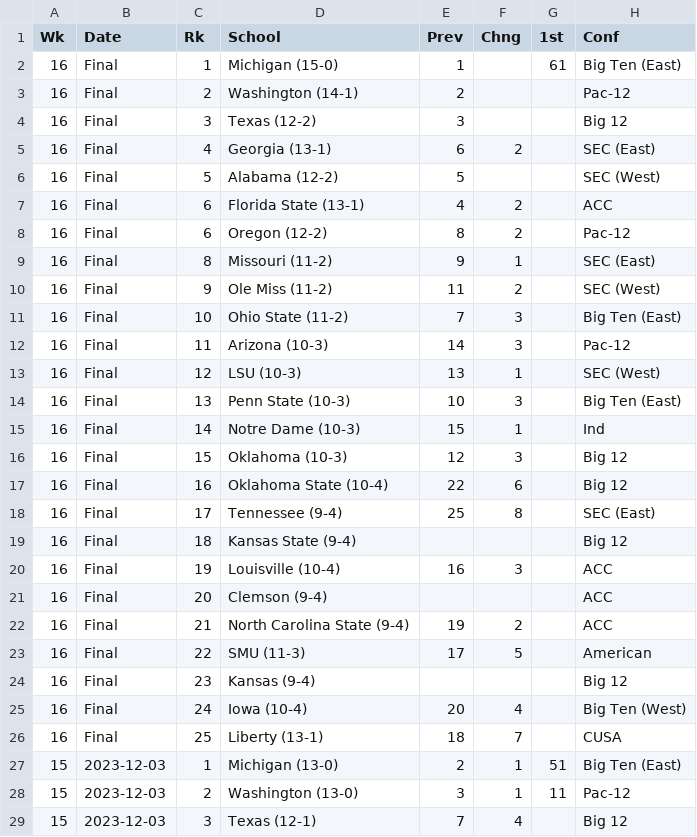
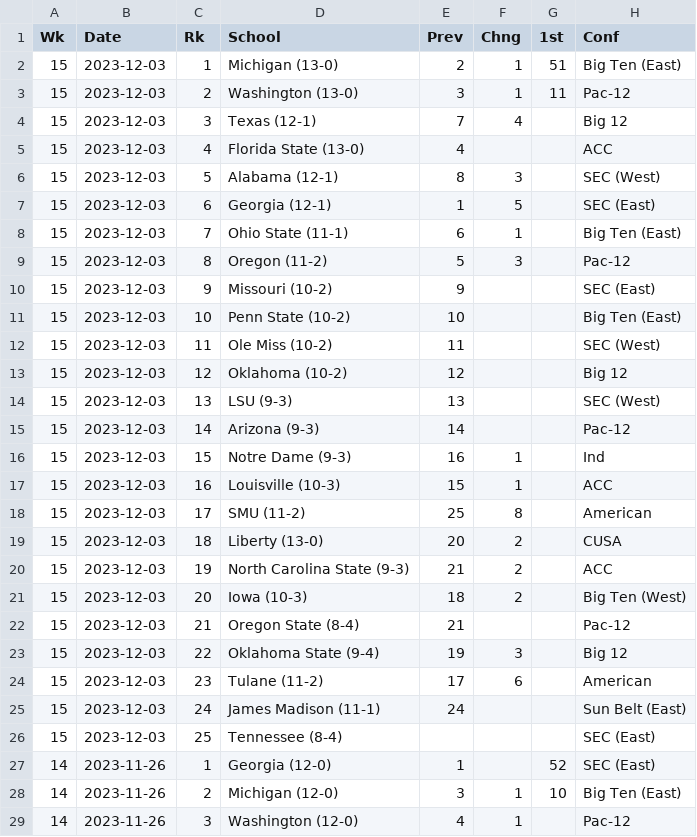
Before and after one commit to keenemeck/CFB, a CSV file: app/src/apPoll.csv, drawn as a sheet; only a part is shown; the shorter side is filled out with more unchanged rows; the diff names each change by its address in the sheet, - before the commit and + after, or states it on an @@ line.

Commit message:
Update apPoll.csv

```diff
--- a/app/src/apPoll.csv
+++ b/app/src/apPoll.csv
-row 2: 16 | Final | 1 | Michigan (15-0) | 1 |  | 61 | Big Ten (East)
-row 3: 16 | Final | 2 | Washington (14-1) | 2 |  |  | Pac-12
-row 4: 16 | Final | 3 | Texas (12-2) | 3 |  |  | Big 12
-row 5: 16 | Final | 4 | Georgia (13-1) | 6 | 2 |  | SEC (East)
-row 6: 16 | Final | 5 | Alabama (12-2) | 5 |  |  | SEC (West)
-row 7: 16 | Final | 6 | Florida State (13-1) | 4 | 2 |  | ACC
-row 8: 16 | Final | 6 | Oregon (12-2) | 8 | 2 |  | Pac-12
-row 9: 16 | Final | 8 | Missouri (11-2) | 9 | 1 |  | SEC (East)
-row 10: 16 | Final | 9 | Ole Miss (11-2) | 11 | 2 |  | SEC (West)
-row 11: 16 | Final | 10 | Ohio State (11-2) | 7 | 3 |  | Big Ten (East)
-row 12: 16 | Final | 11 | Arizona (10-3) | 14 | 3 |  | Pac-12
-row 13: 16 | Final | 12 | LSU (10-3) | 13 | 1 |  | SEC (West)
-row 14: 16 | Final | 13 | Penn State (10-3) | 10 | 3 |  | Big Ten (East)
-row 15: 16 | Final | 14 | Notre Dame (10-3) | 15 | 1 |  | Ind
-row 16: 16 | Final | 15 | Oklahoma (10-3) | 12 | 3 |  | Big 12
-row 17: 16 | Final | 16 | Oklahoma State (10-4) | 22 | 6 |  | Big 12
-row 18: 16 | Final | 17 | Tennessee (9-4) | 25 | 8 |  | SEC (East)
-row 19: 16 | Final | 18 | Kansas State (9-4) |  |  |  | Big 12
-row 20: 16 | Final | 19 | Louisville (10-4) | 16 | 3 |  | ACC
-row 21: 16 | Final | 20 | Clemson (9-4) |  |  |  | ACC
-row 22: 16 | Final | 21 | North Carolina State (9-4) | 19 | 2 |  | ACC
-row 23: 16 | Final | 22 | SMU (11-3) | 17 | 5 |  | American
-row 24: 16 | Final | 23 | Kansas (9-4) |  |  |  | Big 12
-row 25: 16 | Final | 24 | Iowa (10-4) | 20 | 4 |  | Big Ten (West)
-row 26: 16 | Final | 25 | Liberty (13-1) | 18 | 7 |  | CUSA
```
